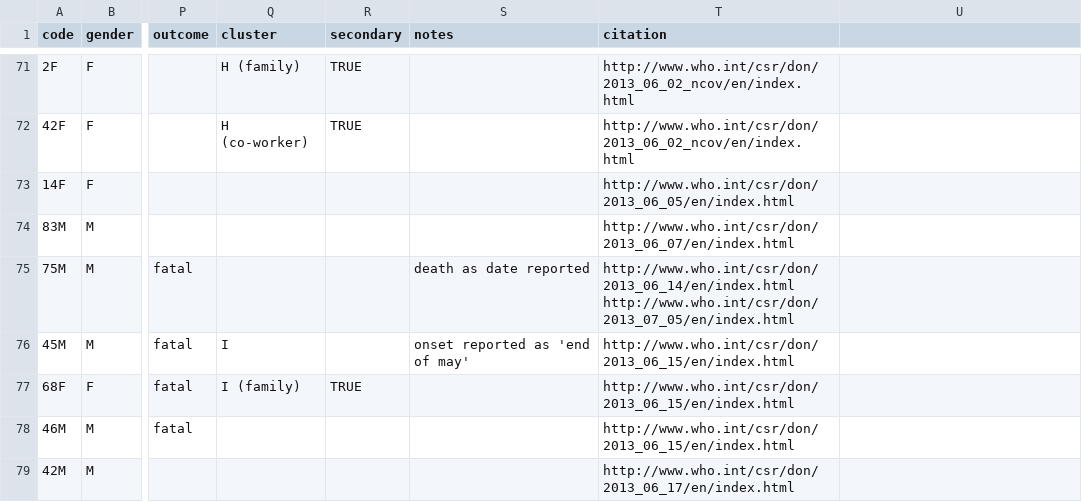
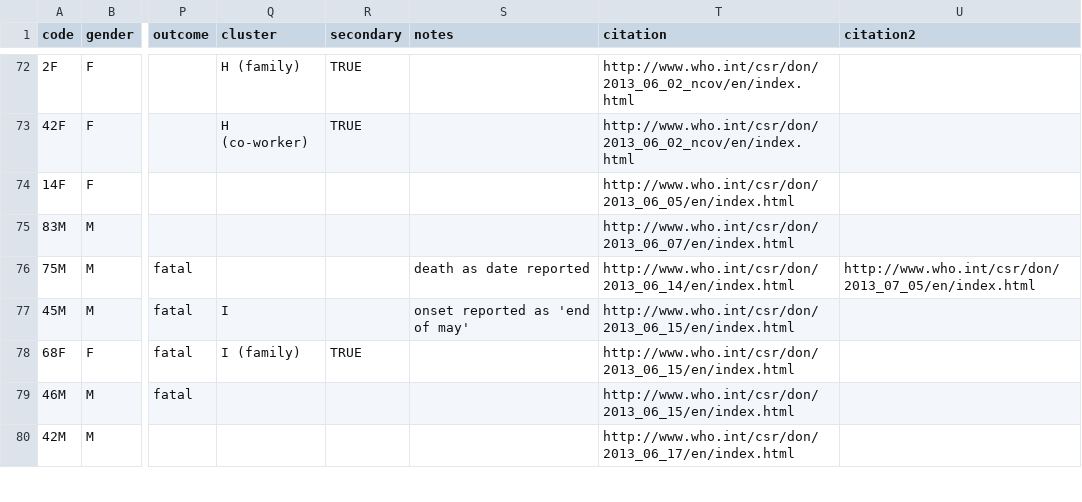
Before and after one commit to rambaut/MERS-Cases, a CSV file: data/cases.csv, drawn as a sheet; only a part is shown, gaps mark what is left out; addresses are those after the commit; the diff covers the shown part only; the diff names each change by its address in the sheet, - before the commit and + after, or states it on an @@ line.

Commit message:
Updated some cases from march

```diff
--- a/data/cases.csv
+++ b/data/cases.csv
-U1: (empty)
+U1: citation2
-T76 (citation): http://www.who.int/csr/don/2013_06_14/en/index.html http://www.who.int/csr/don/2013_07_05/en/index.html
+T76 (citation): http://www.who.int/csr/don/2013_06_14/en/index.html
-U76 (citation2): (empty)
+U76 (citation2): http://www.who.int/csr/don/2013_07_05/en/index.html
```
Also changed, not shown: 2 added rows, 1 removed row and 8 edited cells elsewhere in this file, 1 other file.
